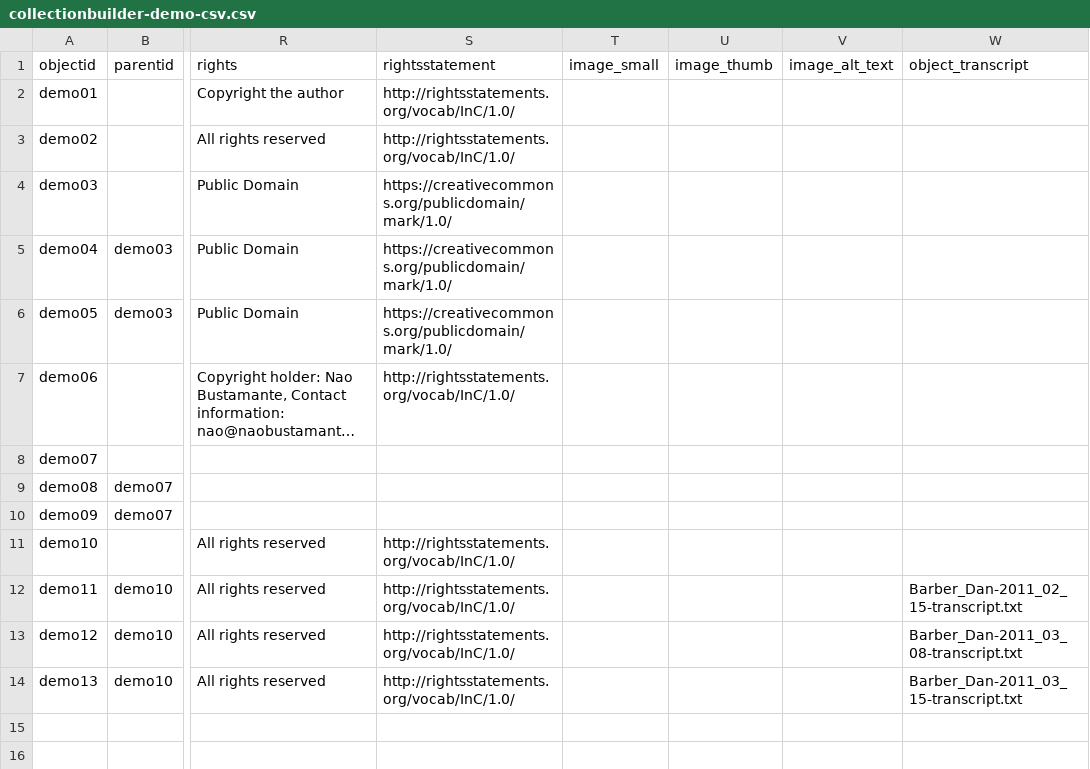
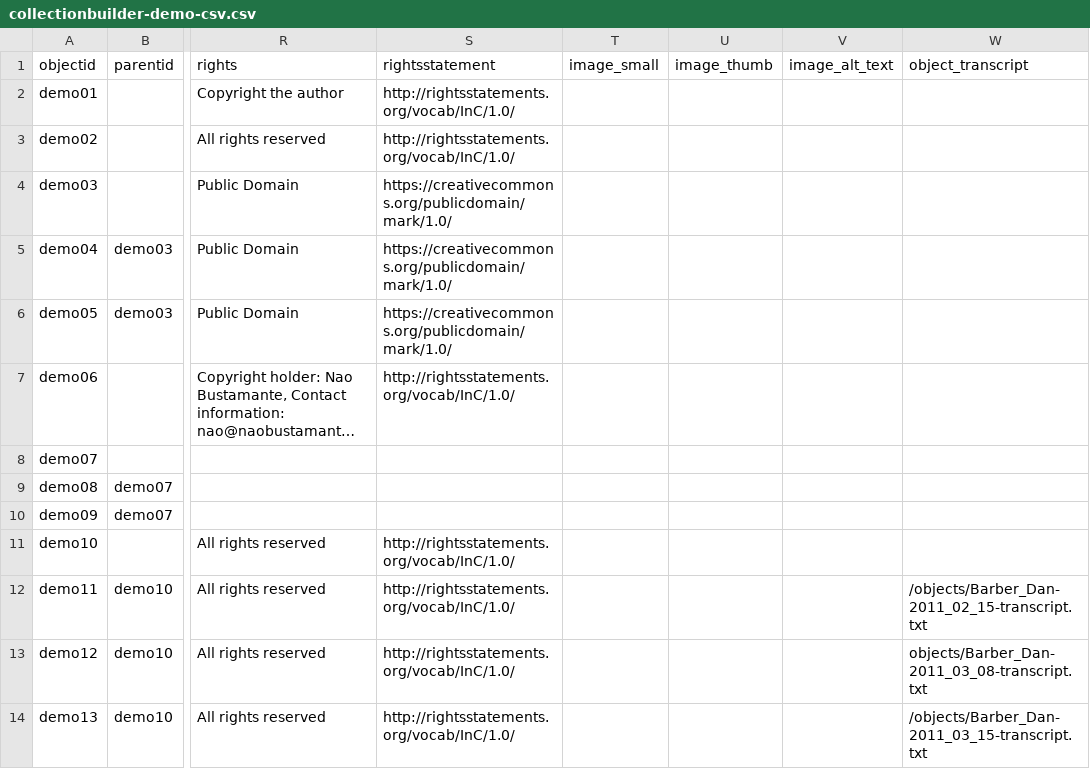
Before and after one commit to aprovopratt/collection-builder-test-csv, a CSV file: _data/collectionbuilder-demo-csv.csv, drawn as a sheet; only a part is shown, gaps mark what is left out; long unchanged cells end in …; the diff names each change by its address in the sheet, - before the commit and + after, or states it on an @@ line.

Commit message:
Update collectionbuilder-demo-csv.csv

```diff
--- a/_data/collectionbuilder-demo-csv.csv
+++ b/_data/collectionbuilder-demo-csv.csv
-W12 (object_transcript): Barber_Dan-2011_02_15-transcript.txt
+W12 (object_transcript): /objects/Barber_Dan-2011_02_15-transcript.txt
-W13 (object_transcript): Barber_Dan-2011_03_08-transcript.txt
+W13 (object_transcript): objects/Barber_Dan-2011_03_08-transcript.txt
-W14 (object_transcript): Barber_Dan-2011_03_15-transcript.txt
+W14 (object_transcript): /objects/Barber_Dan-2011_03_15-transcript.txt
```
